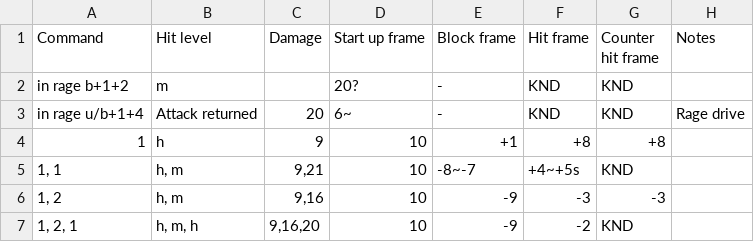
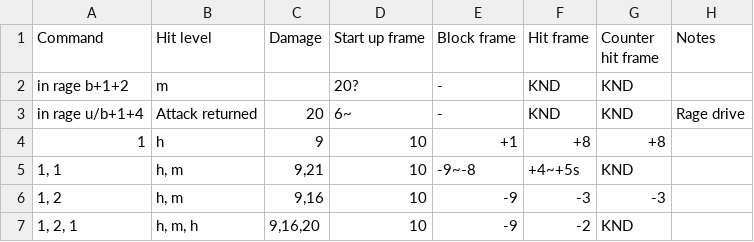
Before and after one commit to pbruvoll/rbnTekkenFrameData, a CSV file: frameData/T7/csv/Yoshimitsu/Yoshimitsu-special.csv, drawn as a sheet; only a part is shown.

```diff
--- a/frameData/T7/csv/Yoshimitsu/Yoshimitsu-special.csv
+++ b/frameData/T7/csv/Yoshimitsu/Yoshimitsu-special.csv
@@ -4,3 +4,3 @@ in rage u/b+1+4;Attack returned;20;6~;-;KND;KND;Rage drive
 1;h;9;10;+1;+8;+8;
-1, 1;h, m;9,21;10;-8~-7;+4~+5s;KND;
+1, 1;h, m;9,21;10;-9~-8;+4~+5s;KND;
 1, 2;h, m;9,16;10;-9;-3;-3;
```
Also changed, not shown: frameData/T7/csv/Fahkumram/Fahkumram-special.csv.
